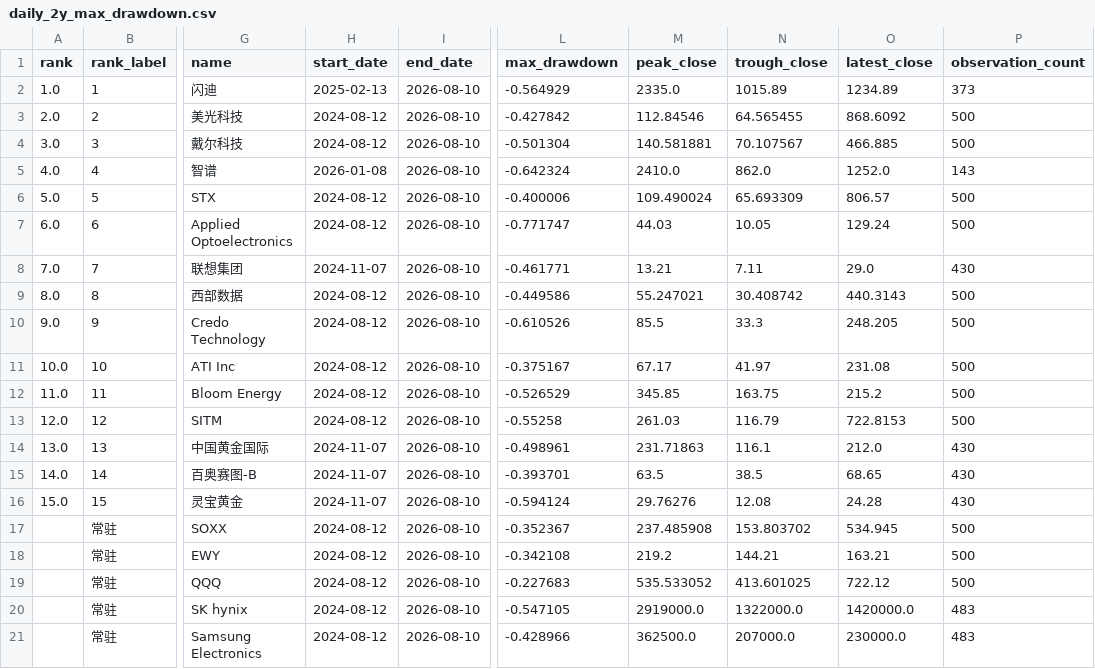
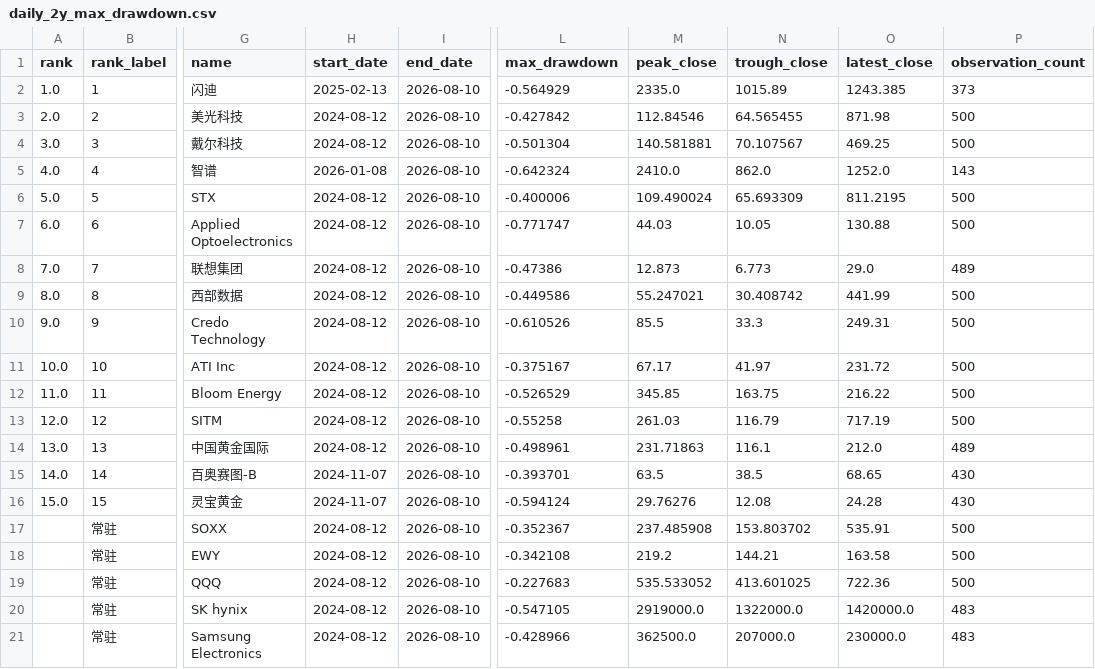
Before and after one commit to dgsirius/momentum_stockpick, a CSV file: docs/long_term_trend_strength/daily_2y_max_drawdown.csv, drawn as a sheet; only a part is shown, gaps mark what is left out; the diff names each change by its address in the sheet, - before the commit and + after, or states it on an @@ line.

```diff
--- a/docs/long_term_trend_strength/daily_2y_max_drawdown.csv
+++ b/docs/long_term_trend_strength/daily_2y_max_drawdown.csv
-O2 (latest_close): 1234.89
+O2 (latest_close): 1243.385
-O3 (latest_close): 868.6092
+O3 (latest_close): 871.98
-O4 (latest_close): 466.885
+O4 (latest_close): 469.25
-O6 (latest_close): 806.57
+O6 (latest_close): 811.2195
-O7 (latest_close): 129.24
+O7 (latest_close): 130.88
-H8 (start_date): 2024-11-07
+H8 (start_date): 2024-08-12
-L8 (max_drawdown): -0.461771
+L8 (max_drawdown): -0.47386
-M8 (peak_close): 13.21
+M8 (peak_close): 12.873
-N8 (trough_close): 7.11
+N8 (trough_close): 6.773
-P8 (observation_count): 430
+P8 (observation_count): 489
-O9 (latest_close): 440.3143
+O9 (latest_close): 441.99
-O10 (latest_close): 248.205
+O10 (latest_close): 249.31
-O11 (latest_close): 231.08
+O11 (latest_close): 231.72
-O12 (latest_close): 215.2
+O12 (latest_close): 216.22
-O13 (latest_close): 722.8153
+O13 (latest_close): 717.19
-H14 (start_date): 2024-11-07
+H14 (start_date): 2024-08-12
-P14 (observation_count): 430
+P14 (observation_count): 489
-O17 (latest_close): 534.945
+O17 (latest_close): 535.91
-O18 (latest_close): 163.21
+O18 (latest_close): 163.58
-O19 (latest_close): 722.12
+O19 (latest_close): 722.36
```
Also changed, not shown: 6 other files.
